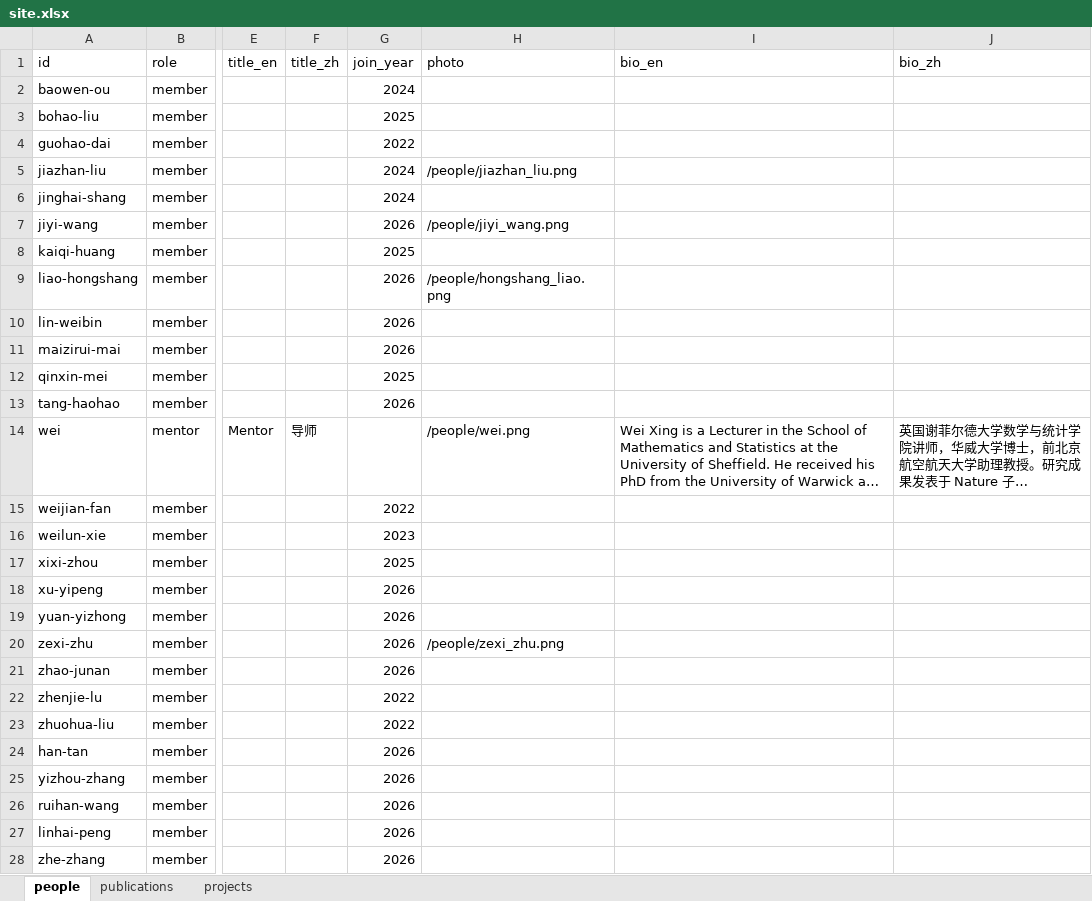
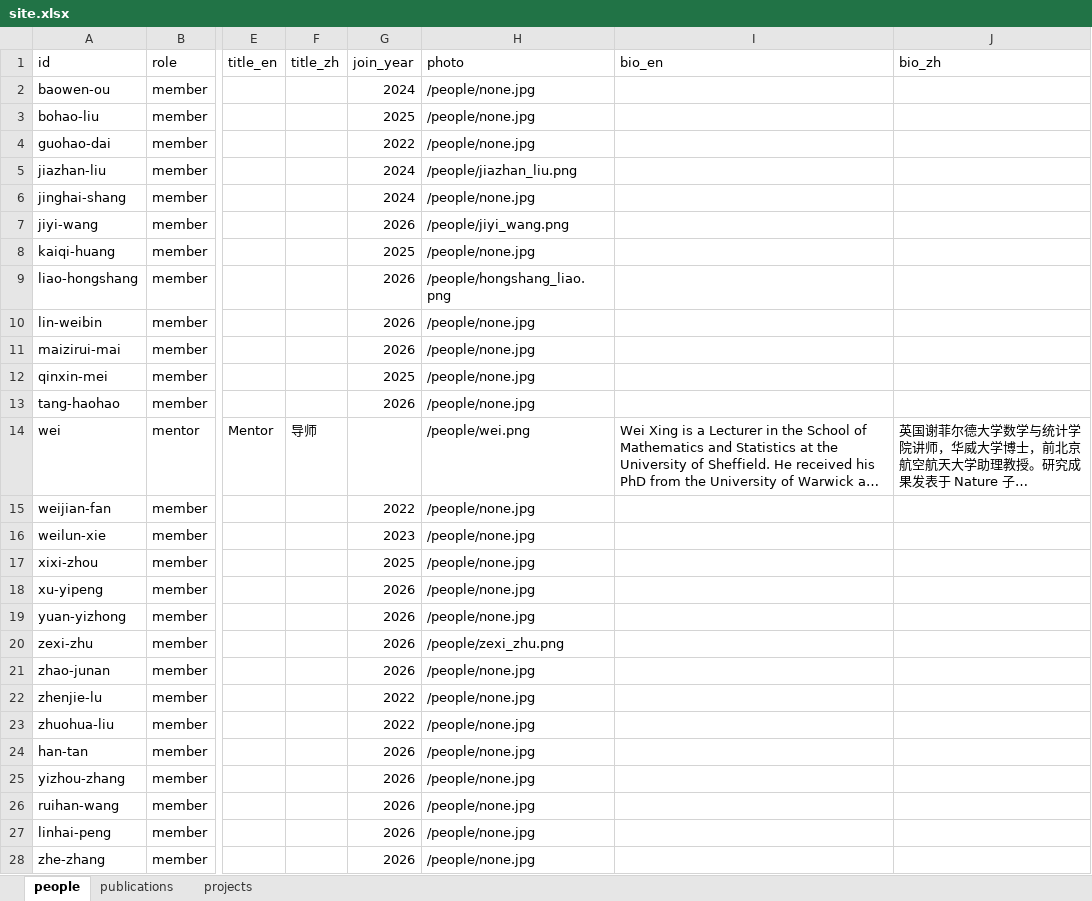
Before and after one commit to IceLab-JCIE/JCIE_Website, an Excel workbook: xlsx/site.xlsx, sheet people, drawn as a sheet; only a part is shown, gaps mark what is left out; long unchanged cells end in …; values as stored, in another font and other column widths than the file's, no borders; the diff covers the shown part only; the diff names each change by its address in the sheet, - before the commit and + after, or states it on an @@ line.

```diff
--- a/xlsx/site.xlsx (sheet people)
+++ b/xlsx/site.xlsx (sheet people)
-H2:H4 (photo): (empty)
+H2:H4 (photo): /people/none.jpg
-H6 (photo): (empty)
+H6 (photo): /people/none.jpg
-H8 (photo): (empty)
+H8 (photo): /people/none.jpg
-H10:H13 (photo): (empty)
+H10:H13 (photo): /people/none.jpg
-H15:H19 (photo): (empty)
+H15:H19 (photo): /people/none.jpg
-H21:H28 (photo): (empty)
+H21:H28 (photo): /people/none.jpg
```
Also changed, not shown: 2 edited cells elsewhere in this sheet, 3 other files.
